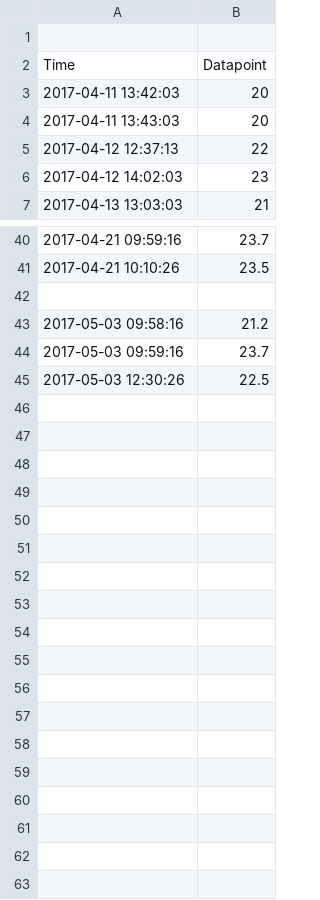
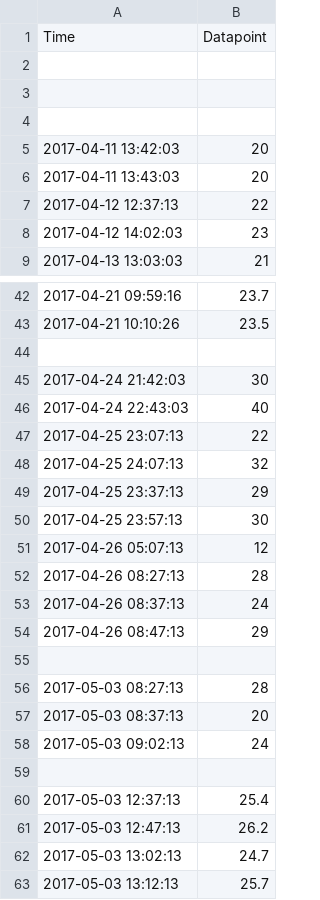
Before and after one commit to joyceg/data-values, a CSV file: datapoints/MRID7.csv, drawn as a sheet; only a part is shown, gaps mark what is left out.

Commit message:
copied mrid6 to mrid7 for testing.

```diff
--- a/datapoints/MRID7.csv
+++ b/datapoints/MRID7.csv
@@ -1,3 +1,5 @@
+Time,Datapoint
 
-Time,Datapoint
+
+
 2017-04-11 13:42:03,20
@@ -42,4 +44,20 @@ Time,Datapoint
 
-2017-05-03 09:58:16,21.2
-2017-05-03 09:59:16,23.7
-2017-05-03 12:30:26,22.5
+2017-04-24 21:42:03,30
+2017-04-24 22:43:03,40
+2017-04-25 23:07:13,22
+2017-04-25 24:07:13,32
+2017-04-25 23:37:13,29
+2017-04-25 23:57:13,30
+2017-04-26 05:07:13,12
+2017-04-26 08:27:13,28
+2017-04-26 08:37:13,24
+2017-04-26 08:47:13,29
+
+2017-05-03 08:27:13,28
+2017-05-03 08:37:13,20
+2017-05-03 09:02:13,24
+
+2017-05-03 12:37:13,25.4
+2017-05-03 12:47:13,26.2
+2017-05-03 13:02:13,24.7
+2017-05-03 13:12:13,25.7
```
